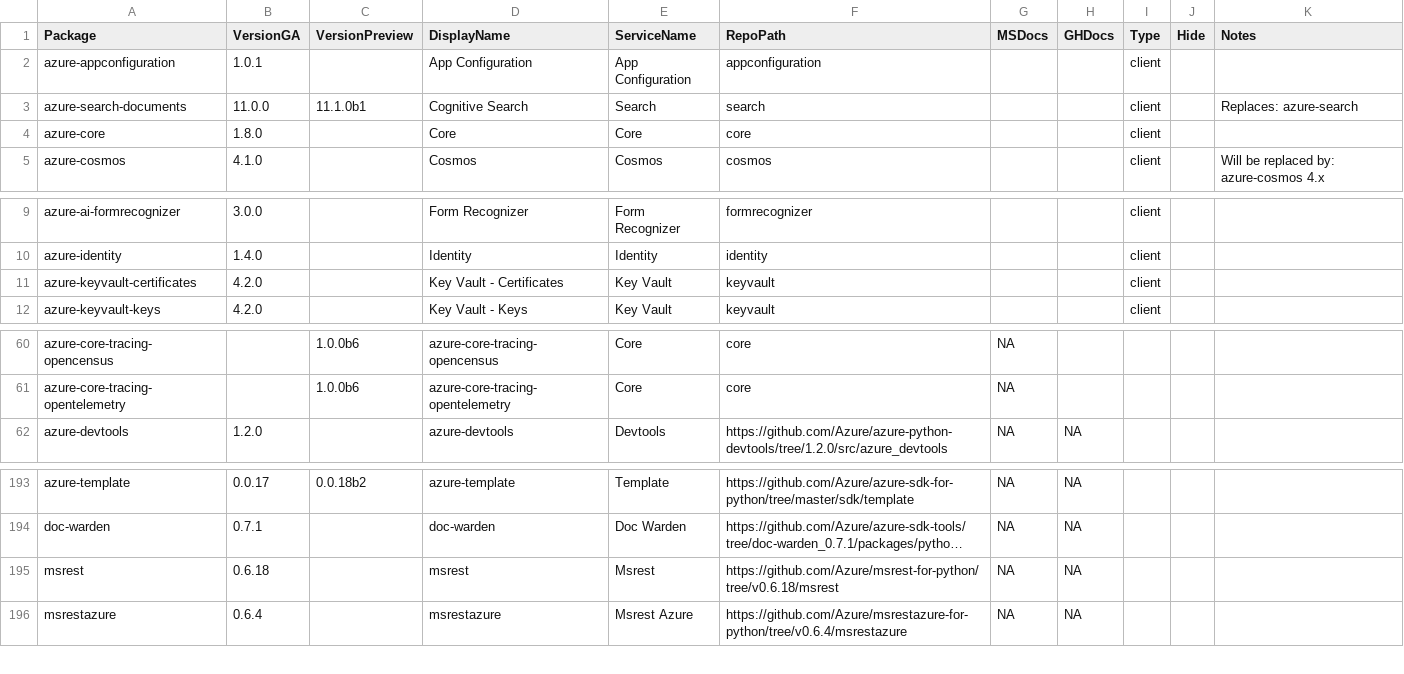
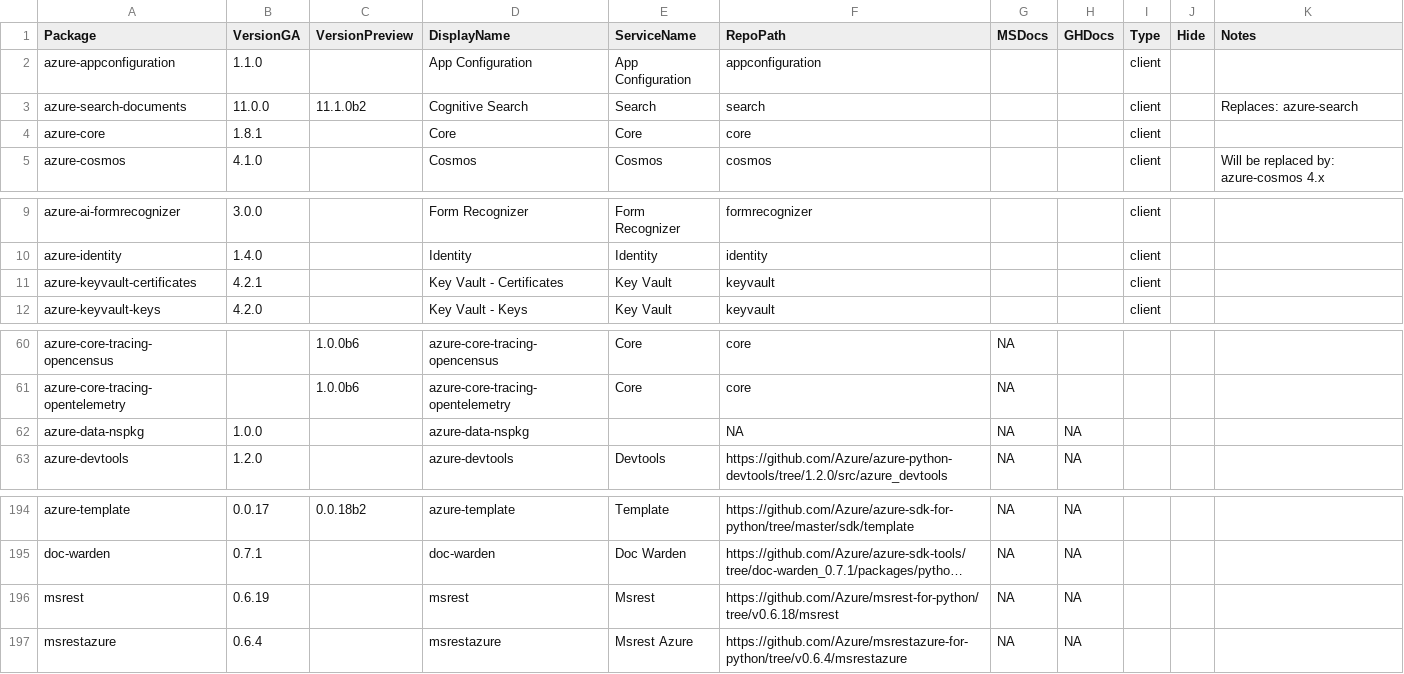
Before and after one commit to Azure/azure-sdk, a CSV file: _data/releases/latest/python-packages.csv, drawn as a sheet; only a part is shown, gaps mark what is left out; long unchanged cells end in …; addresses are those after the commit; the diff names each change by its address in the sheet, - before the commit and + after, or states it on an @@ line.

Commit message:
Update package index with latest published versions

```diff
--- a/_data/releases/latest/python-packages.csv
+++ b/_data/releases/latest/python-packages.csv
-B2 (VersionGA): 1.0.1
+B2 (VersionGA): 1.1.0
-C3 (VersionPreview): 11.1.0b1
+C3 (VersionPreview): 11.1.0b2
-B4 (VersionGA): 1.8.0
+B4 (VersionGA): 1.8.1
-B11 (VersionGA): 4.2.0
+B11 (VersionGA): 4.2.1
+row 62: azure-data-nspkg | 1.0.0 |  | azure-data-nspkg |  | NA | NA | NA
-B196 (VersionGA): 0.6.18
+B196 (VersionGA): 0.6.19
```
Also changed, not shown: _data/releases/latest/dotnet-packages.csv, _data/releases/latest/java-packages.csv, 1 other file.
